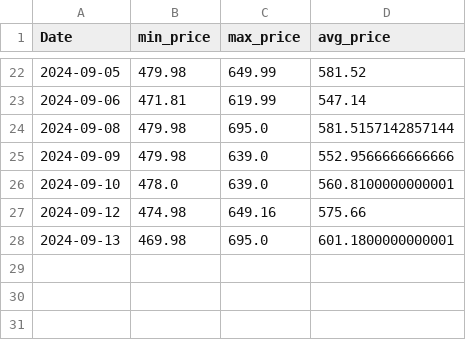
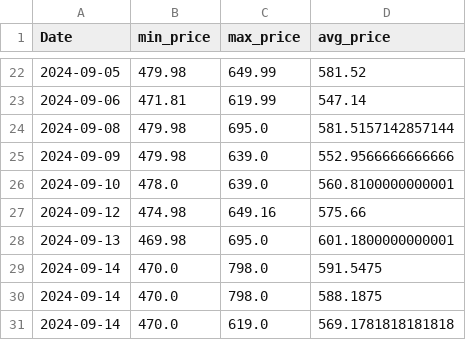
Before and after one commit to morilucas/camel, a CSV file: aggregated_data.csv, drawn as a sheet; only a part is shown, gaps mark what is left out; the diff names each change by its address in the sheet, - before the commit and + after, or states it on an @@ line.

```diff
--- a/aggregated_data.csv
+++ b/aggregated_data.csv
+row 29: 2024-09-14 | 470.0 | 798.0 | 591.5475
+row 30: 2024-09-14 | 470.0 | 798.0 | 588.1875
+row 31: 2024-09-14 | 470.0 | 619.0 | 569.1781818181818
```
Also changed, not shown: scraped_data.csv, 20 other files.
